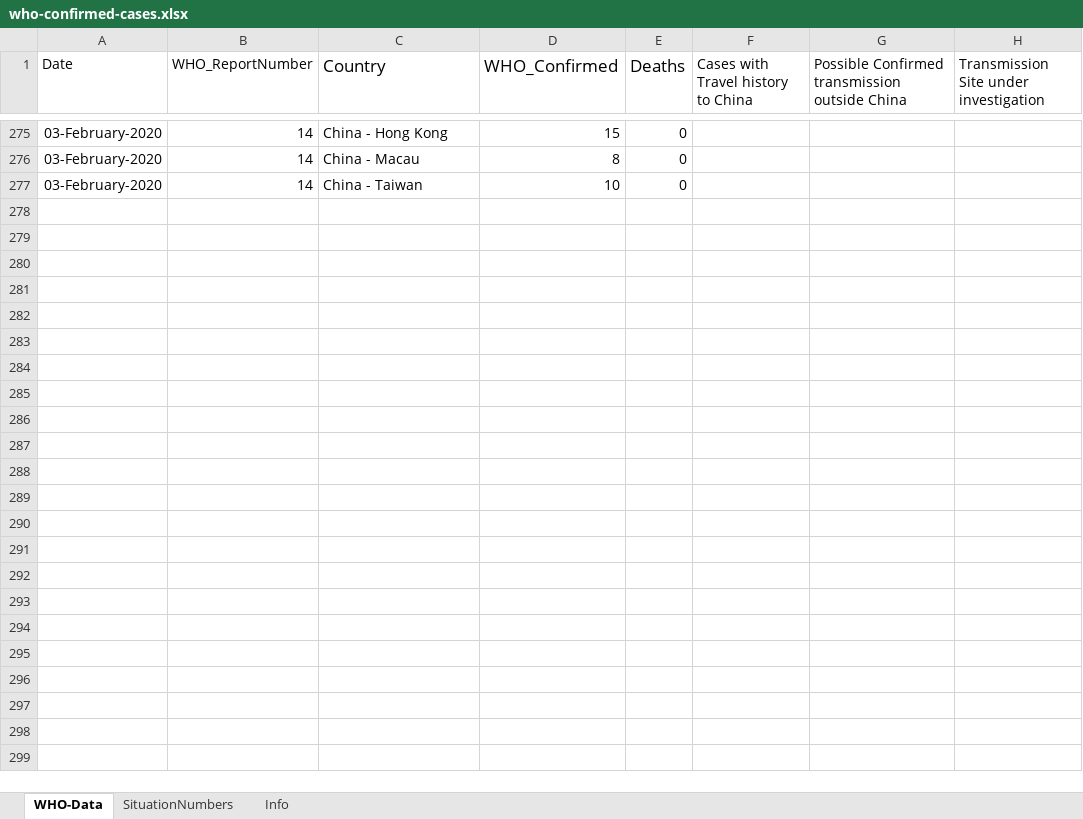
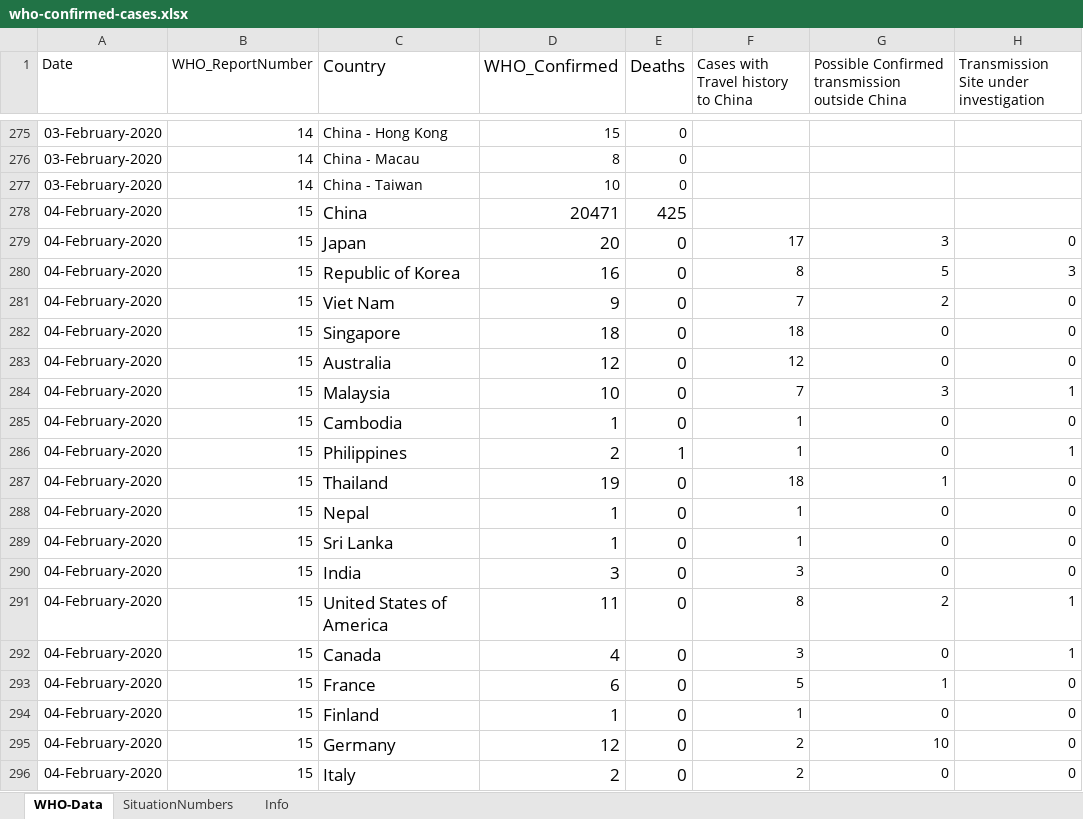
Before and after one commit to lxrocks/2019-nCoV, an Excel workbook: who-confirmed-cases.xlsx, sheet WHO-Data, drawn as a sheet; only a part is shown, gaps mark what is left out; values as stored, in another font and other column widths than the file's, no borders; the diff covers the shown part only; the diff names each change by its address in the sheet, - before the commit and + after, or states it on an @@ line.

Commit message:
Who Situation Report 15 & 16 data updated

```diff
--- a/who-confirmed-cases.xlsx (sheet WHO-Data)
+++ b/who-confirmed-cases.xlsx (sheet WHO-Data)
+row 278: 04-February-2020 | 15 | China | 20471 | 425
+row 279: 04-February-2020 | 15 | Japan | 20 | 0 | 17 | 3 | 0
+row 280: 04-February-2020 | 15 | Republic of Korea | 16 | 0 | 8 | 5 | 3
+row 281: 04-February-2020 | 15 | Viet Nam | 9 | 0 | 7 | 2 | 0
+row 282: 04-February-2020 | 15 | Singapore | 18 | 0 | 18 | 0 | 0
+row 283: 04-February-2020 | 15 | Australia | 12 | 0 | 12 | 0 | 0
+row 284: 04-February-2020 | 15 | Malaysia | 10 | 0 | 7 | 3 | 1
+row 285: 04-February-2020 | 15 | Cambodia | 1 | 0 | 1 | 0 | 0
+row 286: 04-February-2020 | 15 | Philippines | 2 | 1 | 1 | 0 | 1
+row 287: 04-February-2020 | 15 | Thailand | 19 | 0 | 18 | 1 | 0
+row 288: 04-February-2020 | 15 | Nepal | 1 | 0 | 1 | 0 | 0
+row 289: 04-February-2020 | 15 | Sri Lanka | 1 | 0 | 1 | 0 | 0
+row 290: 04-February-2020 | 15 | India | 3 | 0 | 3 | 0 | 0
+row 291: 04-February-2020 | 15 | United States of America | 11 | 0 | 8 | 2 | 1
+row 292: 04-February-2020 | 15 | Canada | 4 | 0 | 3 | 0 | 1
+row 293: 04-February-2020 | 15 | France | 6 | 0 | 5 | 1 | 0
+row 294: 04-February-2020 | 15 | Finland | 1 | 0 | 1 | 0 | 0
+row 295: 04-February-2020 | 15 | Germany | 12 | 0 | 2 | 10 | 0
+row 296: 04-February-2020 | 15 | Italy | 2 | 0 | 2 | 0 | 0
```
Also changed, not shown: 36 added rows elsewhere in this sheet, sheet SituationNumbers.
